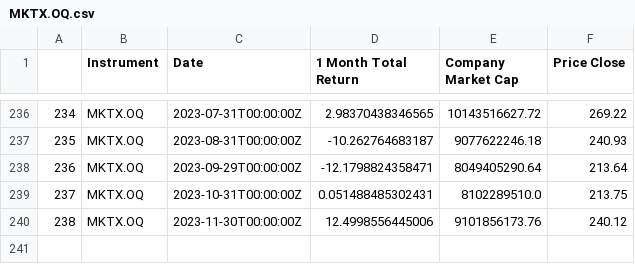
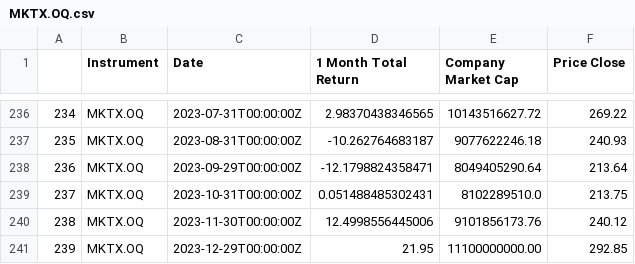
Before and after one commit to LucaBia/asset-management, a CSV file: Data/MKTX.OQ.csv, drawn as a sheet; only a part is shown, gaps mark what is left out; the diff names each change by its address in the sheet, - before the commit and + after, or states it on an @@ line.

```diff
--- a/Data/MKTX.OQ.csv
+++ b/Data/MKTX.OQ.csv
+row 241: 239 | MKTX.OQ | 2023-12-29T00:00:00Z | 21.95 | 11100000000.00 | 292.85
```
Also changed, not shown: Data/BIIB.OQ.csv, Data/BIO.N.csv, 5 other files.
